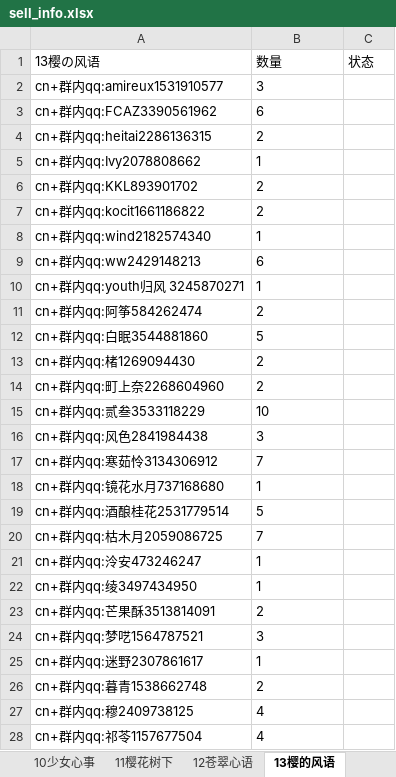
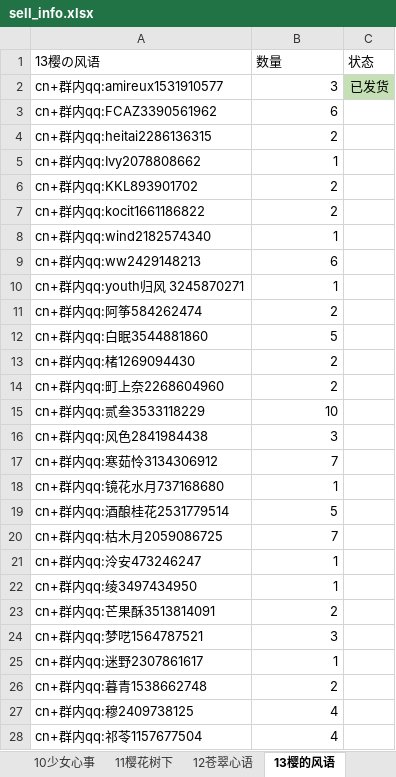
Before and after one commit to fantasyplus/littleCardWebsite, an Excel workbook: backend/processdata/data/excel/sell_info.xlsx, sheet 13樱的风语, drawn as a sheet; only a part is shown; values as stored, in another font and other column widths than the file's, no borders; the diff covers the shown part only; the diff names each change by its address in the sheet, - before the commit and + after, or states it on an @@ line.

```diff
--- a/backend/processdata/data/excel/sell_info.xlsx (sheet 13樱的风语)
+++ b/backend/processdata/data/excel/sell_info.xlsx (sheet 13樱的风语)
-B2:B28 alignment: left
+B2:B28 alignment: right
-C2 (状态): (empty)
+C2 (状态): 已发货
-C2 fill: none
+C2 fill: #C5E0B4
```
Also changed, not shown: cell formats elsewhere in this sheet, sheet 400人无料色纸, sheet 3.wink小草, sheet 28宫司祝祷, sheet 11樱花树下, sheet 12苍翠心语, sheet 7.微光泡影, 21 more sheets, other sheet tabs, backend/processdata/data/excel/card_info.xlsx, 10 other files.
